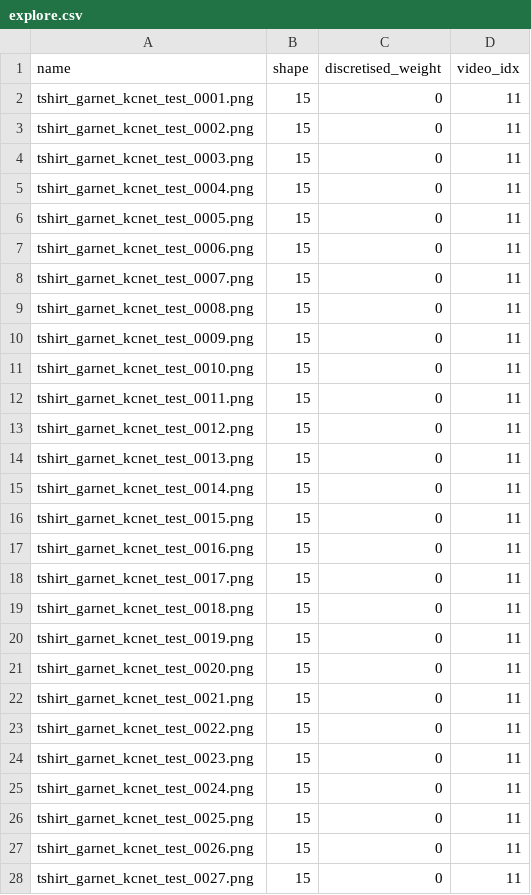
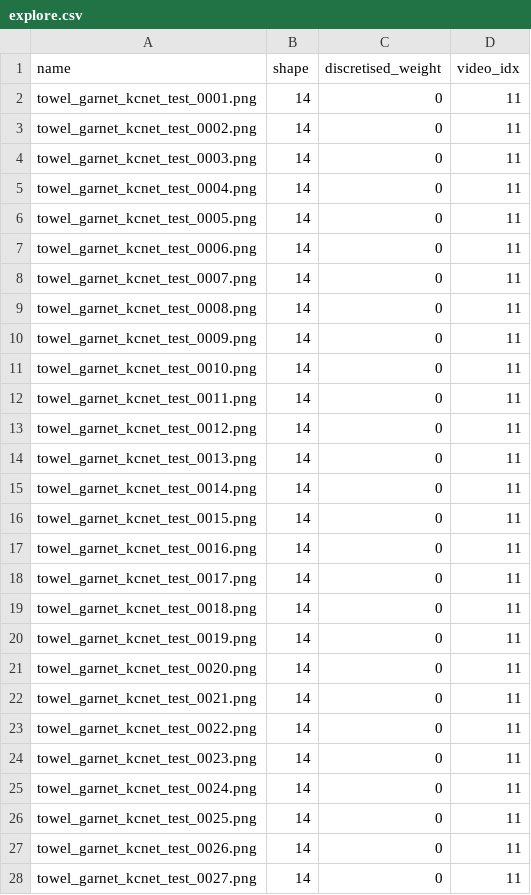
Before and after one commit to LiDuanAtGlasgow/Updated-KCNet-GarNet-ROS, a CSV file: src/kcnet_garnet_project/src/garnet_explore_file/no_02/explore.csv, drawn as a sheet; only a part is shown; the diff covers the shown part only.

```diff
--- a/src/kcnet_garnet_project/src/garnet_explore_file/no_02/explore.csv
+++ b/src/kcnet_garnet_project/src/garnet_explore_file/no_02/explore.csv
@@ -1,28 +1,28 @@
 name,shape,discretised_weight,video_idx
-tshirt_garnet_kcnet_test_0001.png,15,0,11
-tshirt_garnet_kcnet_test_0002.png,15,0,11
-tshirt_garnet_kcnet_test_0003.png,15,0,11
-tshirt_garnet_kcnet_test_0004.png,15,0,11
-tshirt_garnet_kcnet_test_0005.png,15,0,11
-tshirt_garnet_kcnet_test_0006.png,15,0,11
-tshirt_garnet_kcnet_test_0007.png,15,0,11
-tshirt_garnet_kcnet_test_0008.png,15,0,11
-tshirt_garnet_kcnet_test_0009.png,15,0,11
-tshirt_garnet_kcnet_test_0010.png,15,0,11
-tshirt_garnet_kcnet_test_0011.png,15,0,11
-tshirt_garnet_kcnet_test_0012.png,15,0,11
-tshirt_garnet_kcnet_test_0013.png,15,0,11
-tshirt_garnet_kcnet_test_0014.png,15,0,11
-tshirt_garnet_kcnet_test_0015.png,15,0,11
-tshirt_garnet_kcnet_test_0016.png,15,0,11
-tshirt_garnet_kcnet_test_0017.png,15,0,11
-tshirt_garnet_kcnet_test_0018.png,15,0,11
-tshirt_garnet_kcnet_test_0019.png,15,0,11
-tshirt_garnet_kcnet_test_0020.png,15,0,11
-tshirt_garnet_kcnet_test_0021.png,15,0,11
-tshirt_garnet_kcnet_test_0022.png,15,0,11
-tshirt_garnet_kcnet_test_0023.png,15,0,11
-tshirt_garnet_kcnet_test_0024.png,15,0,11
-tshirt_garnet_kcnet_test_0025.png,15,0,11
-tshirt_garnet_kcnet_test_0026.png,15,0,11
-tshirt_garnet_kcnet_test_0027.png,15,0,11
+towel_garnet_kcnet_test_0001.png,14,0,11
+towel_garnet_kcnet_test_0002.png,14,0,11
+towel_garnet_kcnet_test_0003.png,14,0,11
+towel_garnet_kcnet_test_0004.png,14,0,11
+towel_garnet_kcnet_test_0005.png,14,0,11
+towel_garnet_kcnet_test_0006.png,14,0,11
+towel_garnet_kcnet_test_0007.png,14,0,11
+towel_garnet_kcnet_test_0008.png,14,0,11
+towel_garnet_kcnet_test_0009.png,14,0,11
+towel_garnet_kcnet_test_0010.png,14,0,11
+towel_garnet_kcnet_test_0011.png,14,0,11
+towel_garnet_kcnet_test_0012.png,14,0,11
+towel_garnet_kcnet_test_0013.png,14,0,11
+towel_garnet_kcnet_test_0014.png,14,0,11
+towel_garnet_kcnet_test_0015.png,14,0,11
+towel_garnet_kcnet_test_0016.png,14,0,11
+towel_garnet_kcnet_test_0017.png,14,0,11
+towel_garnet_kcnet_test_0018.png,14,0,11
+towel_garnet_kcnet_test_0019.png,14,0,11
+towel_garnet_kcnet_test_0020.png,14,0,11
+towel_garnet_kcnet_test_0021.png,14,0,11
+towel_garnet_kcnet_test_0022.png,14,0,11
+towel_garnet_kcnet_test_0023.png,14,0,11
+towel_garnet_kcnet_test_0024.png,14,0,11
+towel_garnet_kcnet_test_0025.png,14,0,11
+towel_garnet_kcnet_test_0026.png,14,0,11
+towel_garnet_kcnet_test_0027.png,14,0,11
```
Also changed, not shown: 66 edited cells elsewhere in this file, 6 other files.
